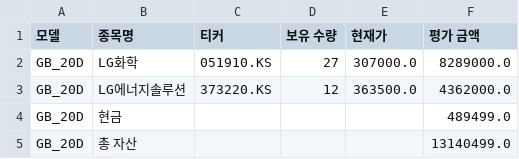
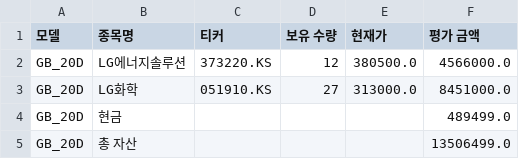
Before and after one commit to chesin1/-stock-ai-kr, a CSV file: data/gb_20d_portfolio_final.csv, drawn as a sheet.

```diff
--- a/data/gb_20d_portfolio_final.csv
+++ b/data/gb_20d_portfolio_final.csv
@@ -1,5 +1,5 @@
 모델,종목명,티커,보유 수량,현재가,평가 금액
-GB_20D,LG화학,051910.KS,27,307000.0,8289000.0
-GB_20D,LG에너지솔루션,373220.KS,12,363500.0,4362000.0
+GB_20D,LG에너지솔루션,373220.KS,12,380500.0,4566000.0
+GB_20D,LG화학,051910.KS,27,313000.0,8451000.0
 GB_20D,현금,,,,489499.0
-GB_20D,총 자산,,,,13140499.0
+GB_20D,총 자산,,,,13506499.0
```
Also changed, not shown: data/dense_lstm_portfolio_final.csv, data/kr_simulation_result_with_accuracy.csv, 4 other files.
